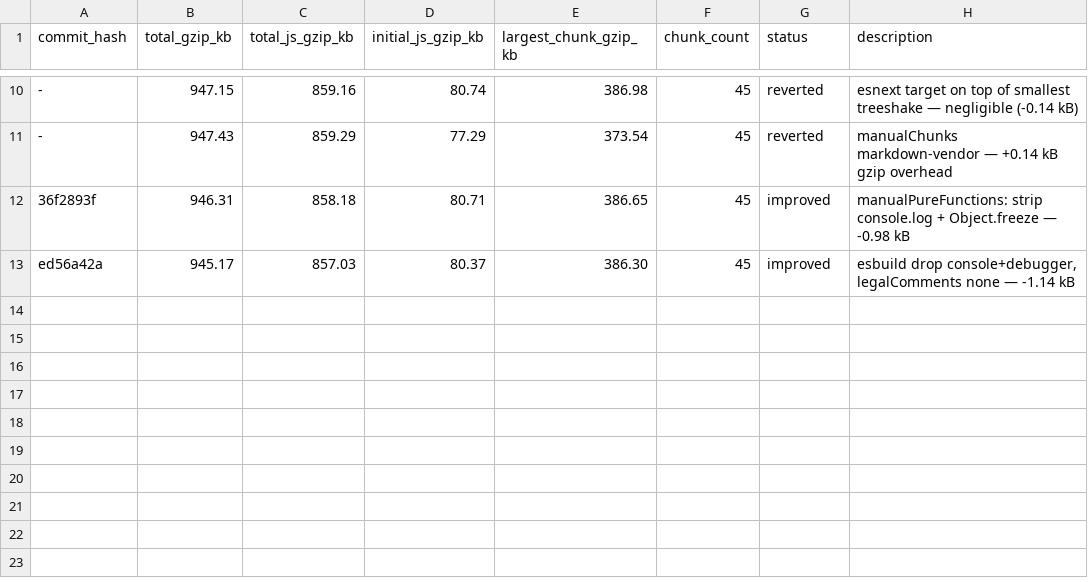
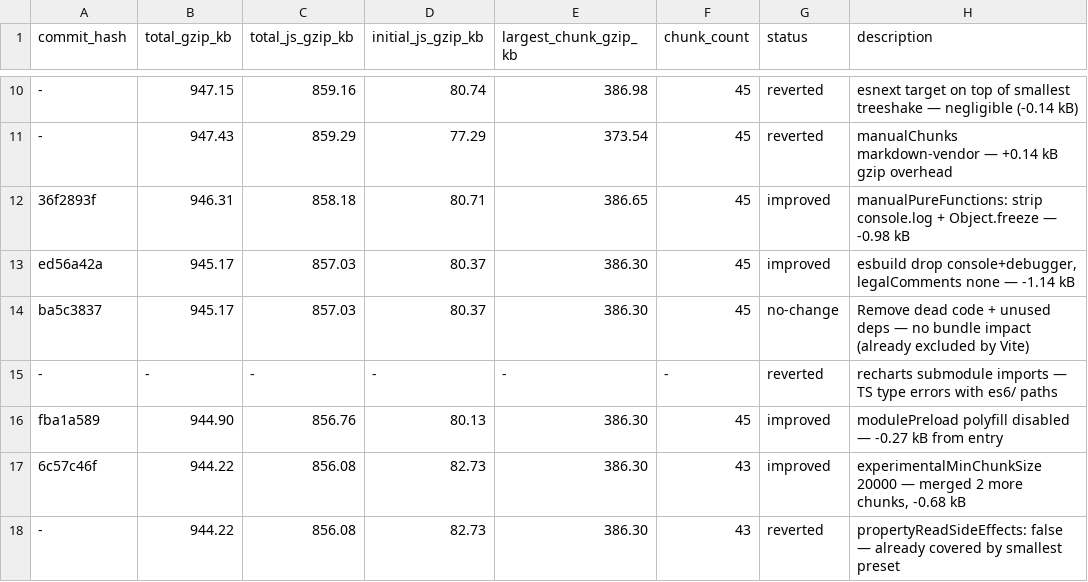
Before and after one commit to MLGalusha/letter-archive, a TSV file: scripts/bundle-benchmark-results.tsv, drawn as a sheet; only a part is shown, gaps mark what is left out; the diff names each change by its address in the sheet, - before the commit and + after, or states it on an @@ line.

Commit message:
Add bundle size benchmark infrastructure and results log
- scripts/bundle-benchmark.sh: measures gzipped JS/CSS from prod build
- scripts/bundle-perf-program.md: optimization levers and constraints
- scripts/bundle-benchmark-results.tsv: 17 iterations logged

```diff
--- a/scripts/bundle-benchmark-results.tsv
+++ b/scripts/bundle-benchmark-results.tsv
+row 14: ba5c3837 | 945.17 | 857.03 | 80.37 | 386.30 | 45 | no-change | Remove dead code + unused deps — no bundle impact (already excluded by Vite)
+row 15: - | - | - | - | - | - | reverted | recharts submodule imports — TS type errors with es6/ paths
+row 16: fba1a589 | 944.90 | 856.76 | 80.13 | 386.30 | 45 | improved | modulePreload polyfill disabled — -0.27 kB from entry
+row 17: 6c57c46f | 944.22 | 856.08 | 82.73 | 386.30 | 43 | improved | experimentalMinChunkSize 20000 — merged 2 more chunks, -0.68 kB
+row 18: - | 944.22 | 856.08 | 82.73 | 386.30 | 43 | reverted | propertyReadSideEffects: false — already covered by smallest preset
```
